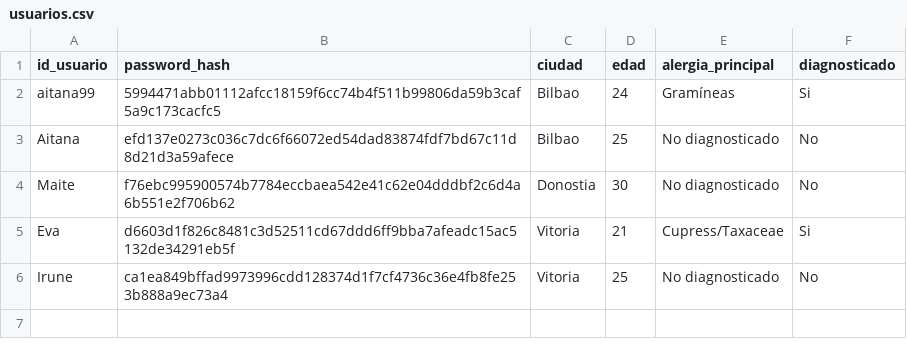
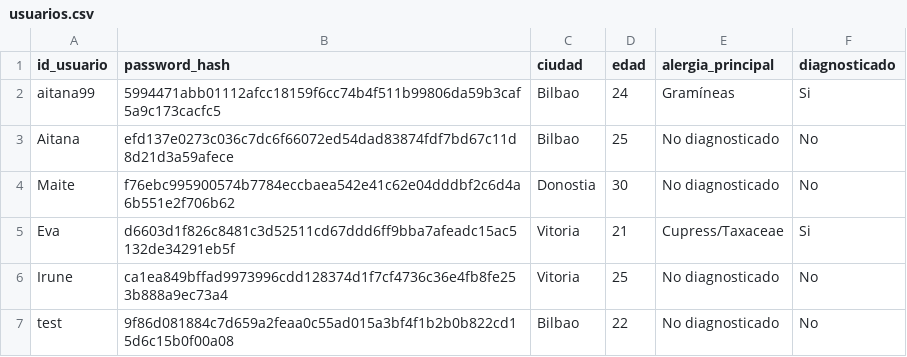
Before and after one commit to aitanaog/tfg, a CSV file: datos_usuarios/usuarios.csv, drawn as a sheet.

```diff
--- a/datos_usuarios/usuarios.csv
+++ b/datos_usuarios/usuarios.csv
@@ -6 +6,2 @@ Eva;d6603d1f826c8481c3d52511cd67ddd6ff9bba7afeadc15ac5132de34291eb5f;Vitoria;21;
 Irune;ca1ea849bffad9973996cdd128374d1f7cf4736c36e4fb8fe253b888a9ec73a4;Vitoria;25;No diagnosticado;No
+test;9f86d081884c7d659a2feaa0c55ad015a3bf4f1b2b0b822cd15d6c15b0f00a08;Bilbao;22;No diagnosticado;No
```
Also changed, not shown: datos_usuarios/registro_sintomas.csv.
